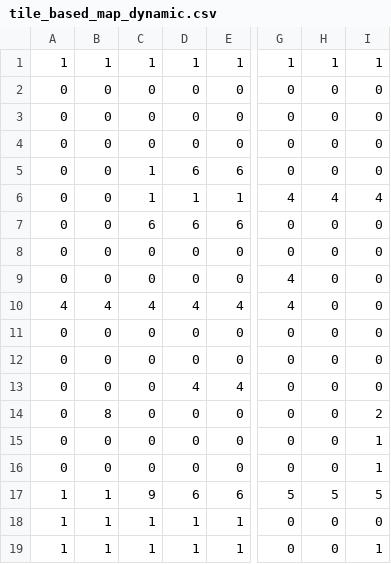
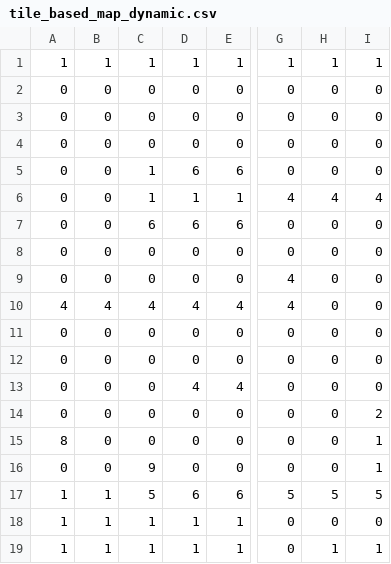
Before and after one commit to ckhung981/CSI2P-Final-Project, a CSV file: SourceCode/assets/map/tile_based_map_dynamic.csv, drawn as a sheet; only a part is shown, gaps mark what is left out; the diff names each change by its address in the sheet, - before the commit and + after, or states it on an @@ line.

Commit message:
Add game start state management; implement dynamic map loading and cleanup in Map class

```diff
--- a/SourceCode/assets/map/tile_based_map_dynamic.csv
+++ b/SourceCode/assets/map/tile_based_map_dynamic.csv
-B14: 8
+B14: 0
-A15: 0
+A15: 8
-C16: 0
+C16: 9
-C17: 9
+C17: 5
-H19: 0
+H19: 1
```
Also changed, not shown: 18 other files.
